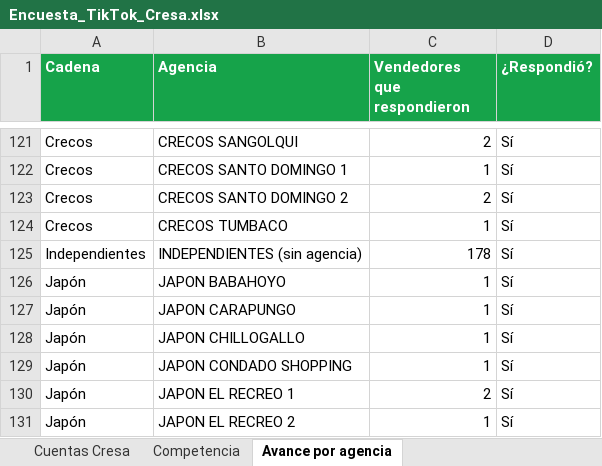
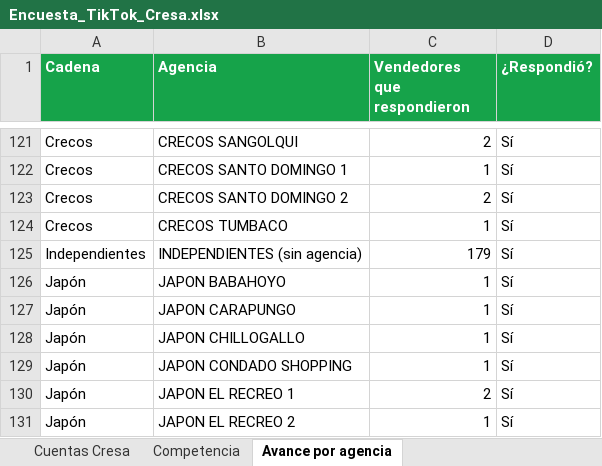
Before and after one commit to cdizquierdoc-hub/monitor-lives-tiktok, an Excel workbook: data/encuesta/Encuesta_TikTok_Cresa.xlsx, sheet Avance por agencia, drawn as a sheet; only a part is shown, gaps mark what is left out; values as stored, in another font and other column widths than the file's, no borders; the diff names each change by its address in the sheet, - before the commit and + after, or states it on an @@ line.

```diff
--- a/data/encuesta/Encuesta_TikTok_Cresa.xlsx (sheet Avance por agencia)
+++ b/data/encuesta/Encuesta_TikTok_Cresa.xlsx (sheet Avance por agencia)
-C125 (Vendedores que respondieron): 178
+C125 (Vendedores que respondieron): 179
```
Also changed, not shown: sheet Cuentas Cresa, 6 other files.
